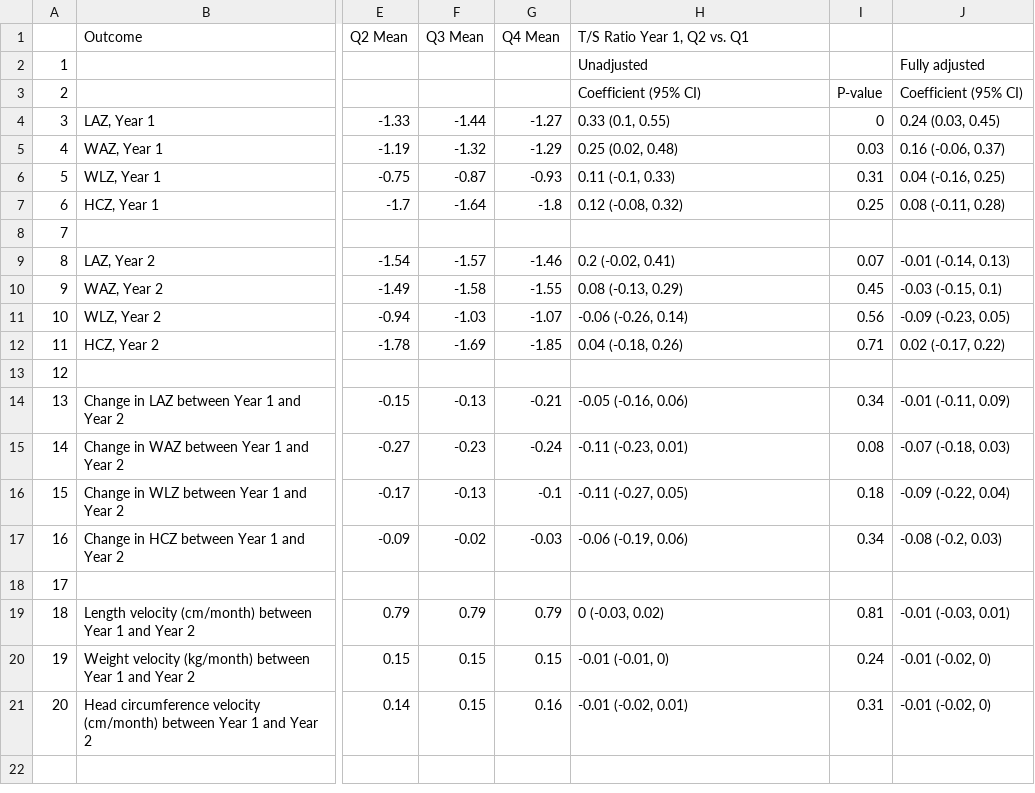
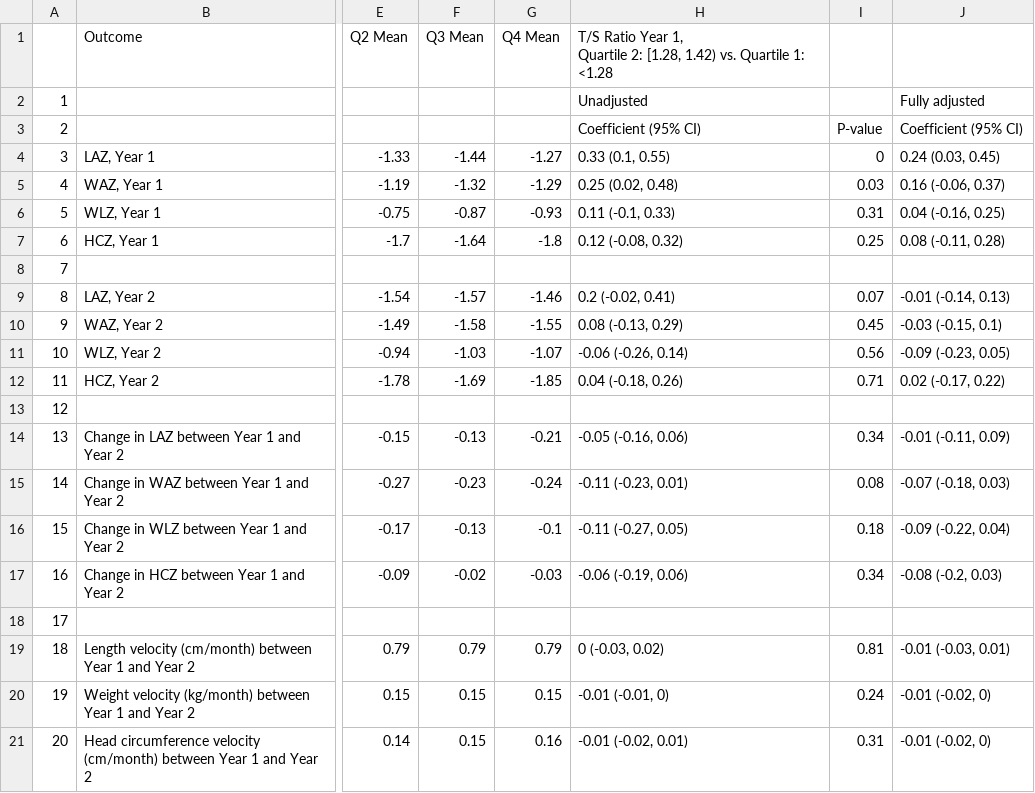
Before and after one commit to washb-eed-substudies/telo-growth, a CSV file: tables/main/telo_growth_table2.csv, drawn as a sheet; only a part is shown, gaps mark what is left out; ↵ is a line break in a cell; the diff names each change by its address in the sheet, - before the commit and + after, or states it on an @@ line.

Commit message:
update table 2

```diff
--- a/tables/main/telo_growth_table2.csv
+++ b/tables/main/telo_growth_table2.csv
-H1: …Year 1, Q2 vs. Q1
+H1: …Year 1, ↵ Quartile 2: [1.28, 1.42) vs. Quartile 1: <1.28
```
Also changed, not shown: 4 other files.
